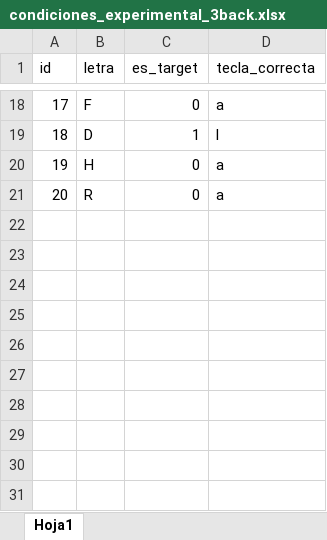
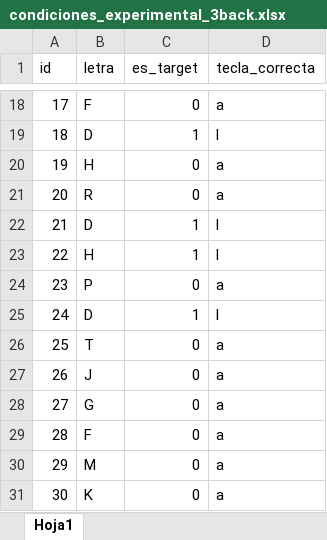
Before and after one commit to mlandaf/solucion_taller_3, an Excel workbook: conditions/experimental/condiciones_experimental_3back.xlsx, sheet Hoja1, drawn as a sheet; only a part is shown, gaps mark what is left out; values as stored, in another font and other column widths than the file's, no borders; the diff names each change by its address in the sheet, - before the commit and + after, or states it on an @@ line.

```diff
--- a/conditions/experimental/condiciones_experimental_3back.xlsx (sheet Hoja1)
+++ b/conditions/experimental/condiciones_experimental_3back.xlsx (sheet Hoja1)
+row 22: 21 | D | 1 | l
+row 23: 22 | H | 1 | l
+row 24: 23 | P | 0 | a
+row 25: 24 | D | 1 | l
+row 26: 25 | T | 0 | a
+row 27: 26 | J | 0 | a
+row 28: 27 | G | 0 | a
+row 29: 28 | F | 0 | a
+row 30: 29 | M | 0 | a
+row 31: 30 | K | 0 | a
```
Also changed, not shown: conditions/experimental/condiciones_experimental_1back.xlsx, conditions/experimental/condiciones_experimental_2back.xlsx, 11 other files.
